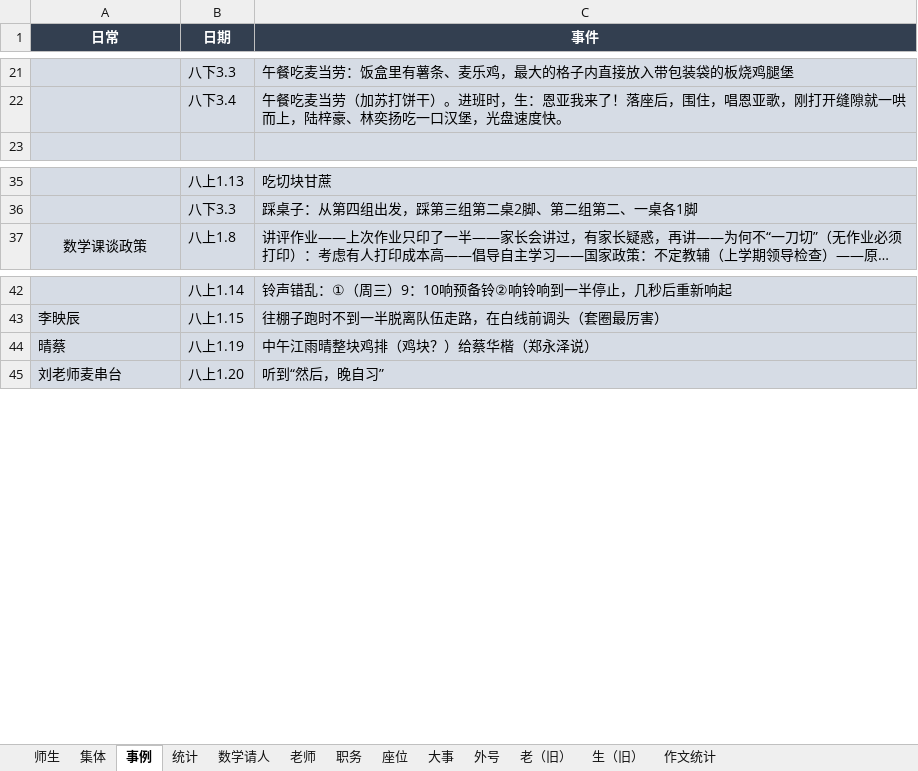
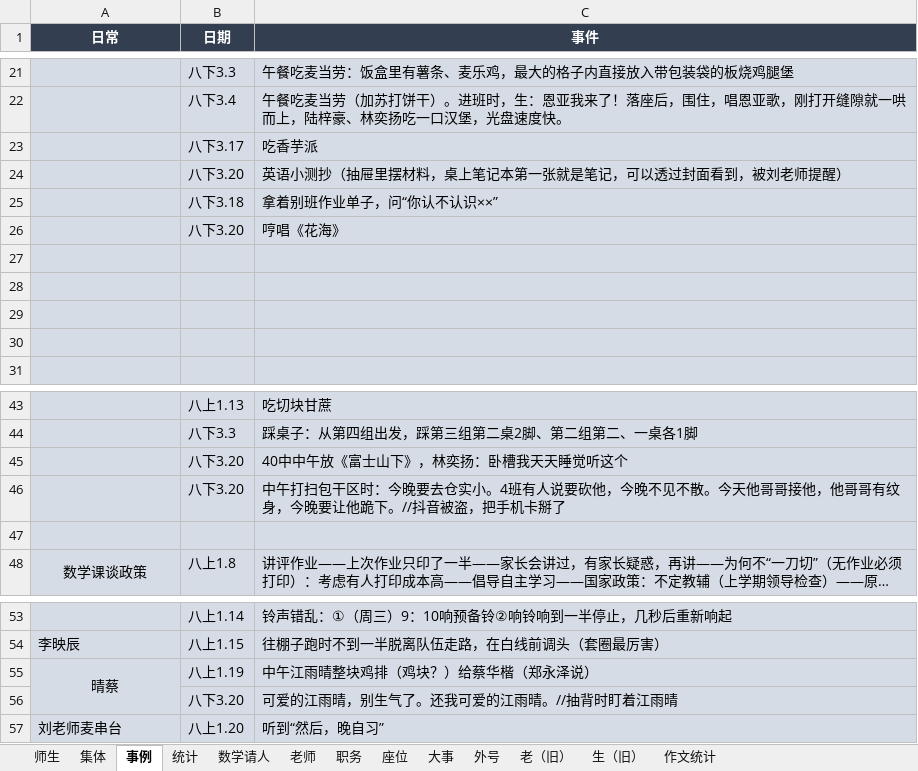
Before and after one commit to dsywy1698/dsywy1698.github.io, an Excel workbook: c/materials.xlsx, sheet 事例, drawn as a sheet; only a part is shown, gaps mark what is left out; long unchanged cells end in …; values as stored, in another font and other column widths than the file's, no borders; addresses are those after the commit; the diff names each change by its address in the sheet, - before the commit and + after, or states it on an @@ line.

```diff
--- a/c/materials.xlsx (sheet 事例)
+++ b/c/materials.xlsx (sheet 事例)
+row 23:  | 八下3.17 | 吃香芋派
+row 24:  | 八下3.20 | 英语小测抄（抽屉里摆材料，桌上笔记本第一张就是笔记，可以透过封面看到，被刘老师提醒）
+row 25:  | 八下3.18 | 拿着别班作业单子，问“你认不认识××”
+row 26:  | 八下3.20 | 哼唱《花海》
+row 27: (empty)
+row 28: (empty)
+row 29: (empty)
+row 30: (empty)
+row 45:  | 八下3.20 | 40中中午放《富士山下》，林奕扬：卧槽我天天睡觉听这个
+row 46:  | 八下3.20 | 中午打扫包干区时：今晚要去仓实小。4班有人说要砍他，今晚不见不散。今天他哥哥接他，他哥哥有纹身，今晚要让他跪下。//抖音被盗，把手机卡掰了
+row 47: (empty)
-A55 alignment: left
+A55 alignment: center
+A55:A56 merged
+row 56:  | 八下3.20 | 可爱的江雨晴，别生气了。还我可爱的江雨晴。//抽背时盯着江雨晴
```
Also changed, not shown: sheet 数学请人, sheet 统计, formulas that keep their value, 5 other files.
